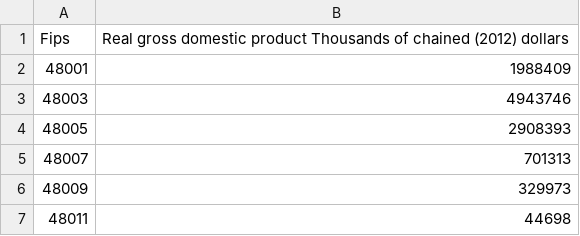
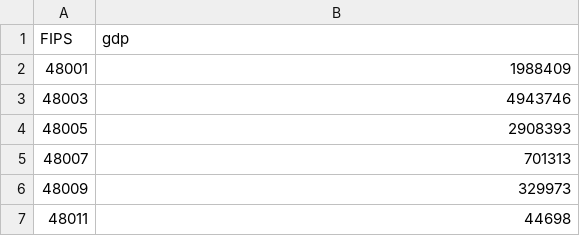
Before and after one commit to baa151/Project_1, a CSV file: TX_GDP2021.csv, drawn as a sheet; only a part is shown.

Commit message:
Edited the columns and cleaned some data

```diff
--- a/TX_GDP2021.csv
+++ b/TX_GDP2021.csv
@@ -1,2 +1,2 @@
-Fips,Real gross domestic product Thousands of chained (2012) dollars
+FIPS,gdp
 48001,1988409
```
Also changed, not shown: TX_income2021.csv, 1 other file.
